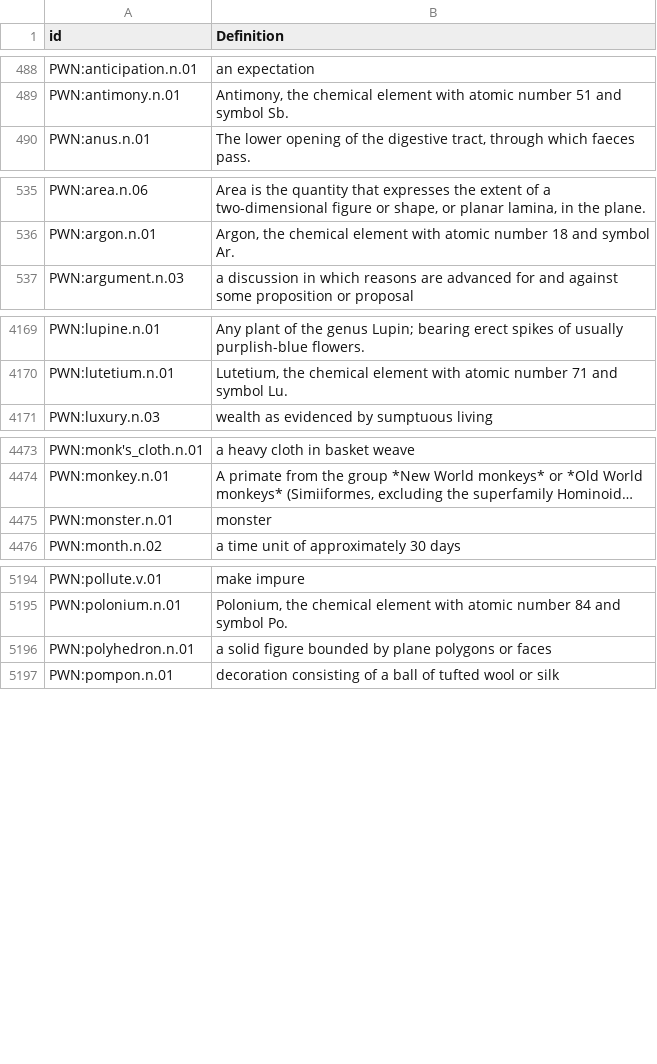
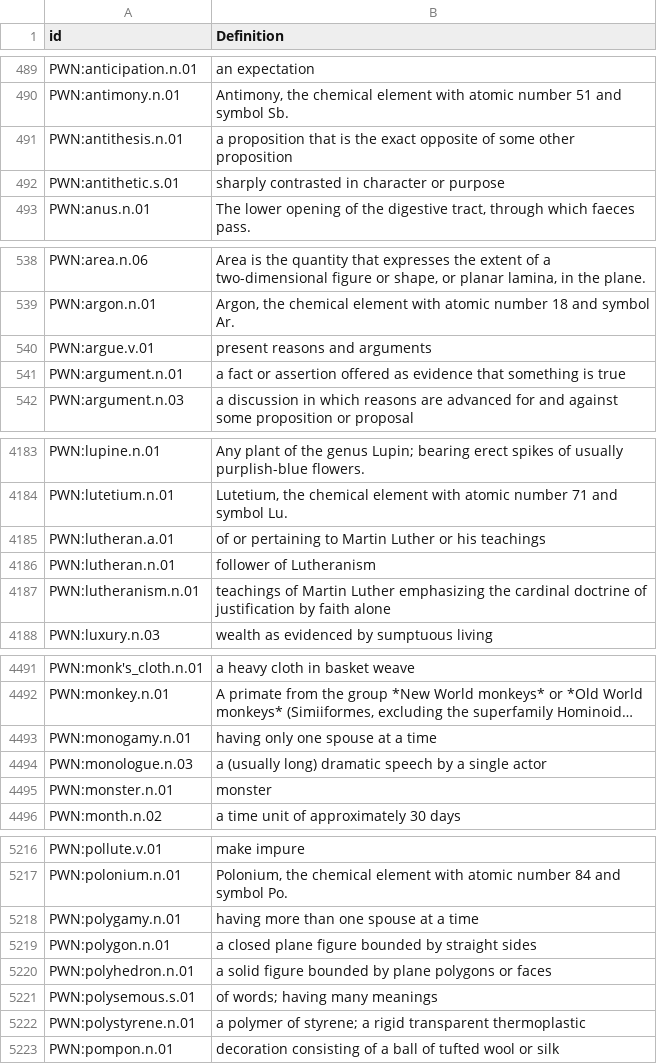
Before and after one commit to barumau/panlexia, a TSV file: concepts/E/eng-definition.tsv, drawn as a sheet; only a part is shown, gaps mark what is left out; long unchanged cells end in …; the diff covers the shown part only; the diff names each change by its address in the sheet, - before the commit and + after, or states it on an @@ line.

```diff
--- a/concepts/E/eng-definition.tsv
+++ b/concepts/E/eng-definition.tsv
+row 491: PWN:antithesis.n.01 | a proposition that is the exact opposite of some other proposition
+row 492: PWN:antithetic.s.01 | sharply contrasted in character or purpose
+row 540: PWN:argue.v.01 | present reasons and arguments
+row 541: PWN:argument.n.01 | a fact or assertion offered as evidence that something is true
+row 4185: PWN:lutheran.a.01 | of or pertaining to Martin Luther or his teachings
+row 4186: PWN:lutheran.n.01 | follower of Lutheranism
+row 4187: PWN:lutheranism.n.01 | teachings of Martin Luther emphasizing the cardinal doctrine of justification by faith alone
+row 4493: PWN:monogamy.n.01 | having only one spouse at a time
+row 4494: PWN:monologue.n.03 | a (usually long) dramatic speech by a single actor
+row 5218: PWN:polygamy.n.01 | having more than one spouse at a time
+row 5219: PWN:polygon.n.01 | a closed plane figure bounded by straight sides
+row 5221: PWN:polysemous.s.01 | of words; having many meanings
+row 5222: PWN:polystyrene.n.01 | a polymer of styrene; a rigid transparent thermoplastic
```
Also changed, not shown: 20 added rows elsewhere in this file, concepts/J/jpn-definition.tsv, dict/E/eng.tsv, 20 other files.
